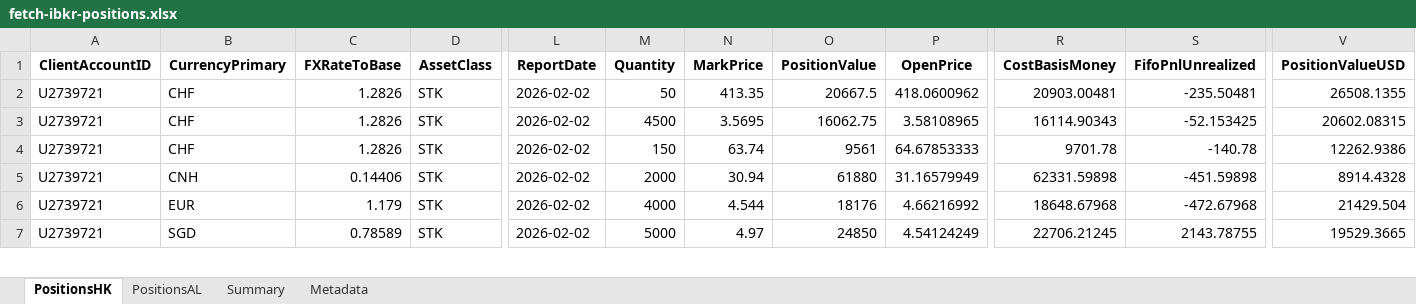
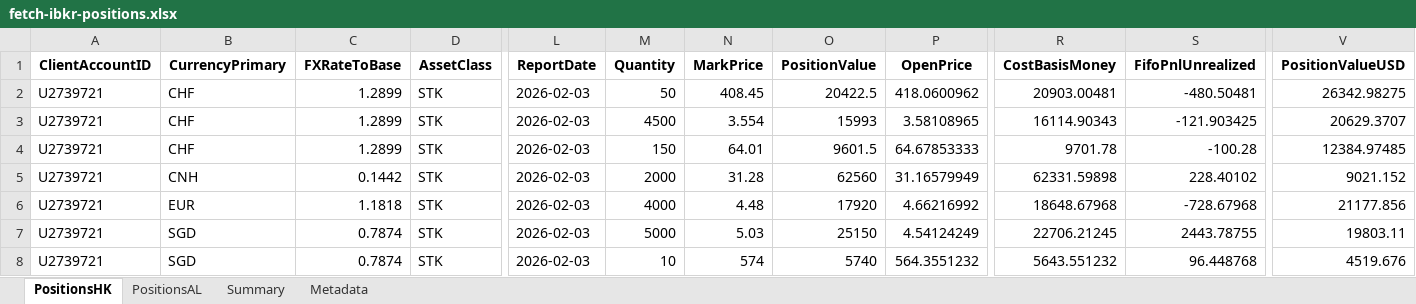
Before and after one commit to timelyrain/timeless-workspace, an Excel workbook: projects/fetch-ibkr-positions.xlsx, sheet PositionsHK, drawn as a sheet; only a part is shown, gaps mark what is left out; values as stored, in another font and other column widths than the file's, no borders; rows hold the shown columns only; the diff covers the shown part only; the diff names each change by its address in the sheet, - before the commit and + after, or states it on an @@ line.

```diff
--- a/projects/fetch-ibkr-positions.xlsx (sheet PositionsHK)
+++ b/projects/fetch-ibkr-positions.xlsx (sheet PositionsHK)
-C2:C4 (FXRateToBase): 1.2826
+C2:C4 (FXRateToBase): 1.2899
-L2:L7 (ReportDate): 2026-02-02
+L2:L7 (ReportDate): 2026-02-03
-N2 (MarkPrice): 413.35
+N2 (MarkPrice): 408.45
-O2 (PositionValue): 20667.5
+O2 (PositionValue): 20422.5
-S2 (FifoPnlUnrealized): -235.50481
+S2 (FifoPnlUnrealized): -480.50481
-V2 (PositionValueUSD): 26508.1355
+V2 (PositionValueUSD): 26342.98275
-N3 (MarkPrice): 3.5695
+N3 (MarkPrice): 3.554
-O3 (PositionValue): 16062.75
+O3 (PositionValue): 15993
-S3 (FifoPnlUnrealized): -52.153425
+S3 (FifoPnlUnrealized): -121.903425
-V3 (PositionValueUSD): 20602.08315
+V3 (PositionValueUSD): 20629.3707
-N4 (MarkPrice): 63.74
+N4 (MarkPrice): 64.01
-O4 (PositionValue): 9561
+O4 (PositionValue): 9601.5
-S4 (FifoPnlUnrealized): -140.78
+S4 (FifoPnlUnrealized): -100.28
-V4 (PositionValueUSD): 12262.9386
+V4 (PositionValueUSD): 12384.97485
-C5 (FXRateToBase): 0.14406
+C5 (FXRateToBase): 0.1442
-N5 (MarkPrice): 30.94
+N5 (MarkPrice): 31.28
-O5 (PositionValue): 61880
+O5 (PositionValue): 62560
-S5 (FifoPnlUnrealized): -451.59898
+S5 (FifoPnlUnrealized): 228.40102
-V5 (PositionValueUSD): 8914.4328
+V5 (PositionValueUSD): 9021.152
-C6 (FXRateToBase): 1.179
+C6 (FXRateToBase): 1.1818
-N6 (MarkPrice): 4.544
+N6 (MarkPrice): 4.48
-O6 (PositionValue): 18176
+O6 (PositionValue): 17920
-S6 (FifoPnlUnrealized): -472.67968
+S6 (FifoPnlUnrealized): -728.67968
-V6 (PositionValueUSD): 21429.504
+V6 (PositionValueUSD): 21177.856
-C7 (FXRateToBase): 0.78589
+C7 (FXRateToBase): 0.7874
-N7 (MarkPrice): 4.97
+N7 (MarkPrice): 5.03
-O7 (PositionValue): 24850
+O7 (PositionValue): 25150
-S7 (FifoPnlUnrealized): 2143.78755
+S7 (FifoPnlUnrealized): 2443.78755
-V7 (PositionValueUSD): 19529.3665
+V7 (PositionValueUSD): 19803.11
+row 8: U2739721 | SGD | 0.7874 | STK | 2026-02-03 | 10 | 574 | 5740 | 564.3551232 | 5643.551232 | 96.448768 | 4519.676
```
Also changed, not shown: 125 edited cells elsewhere in this sheet, sheet PositionsAL, sheet Summary, sheet Metadata.
